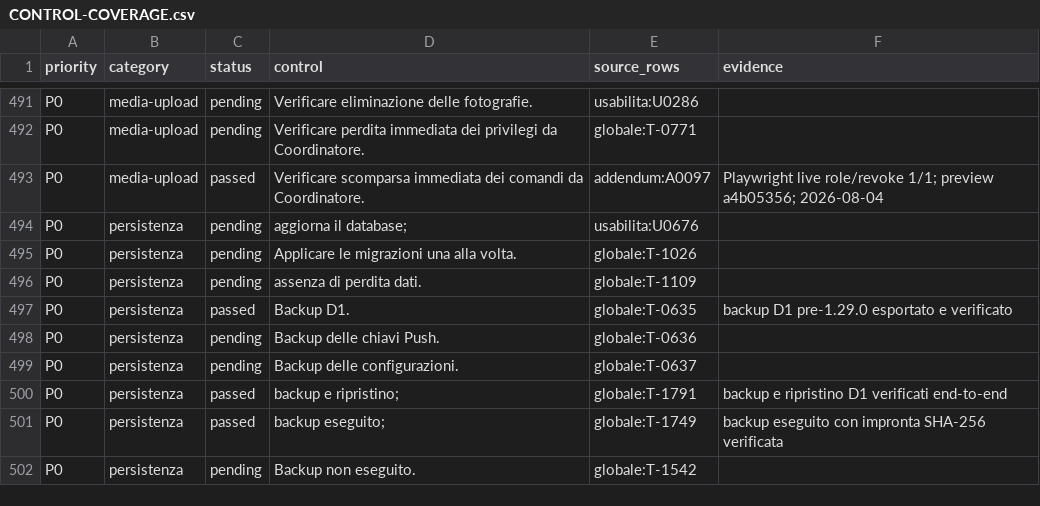
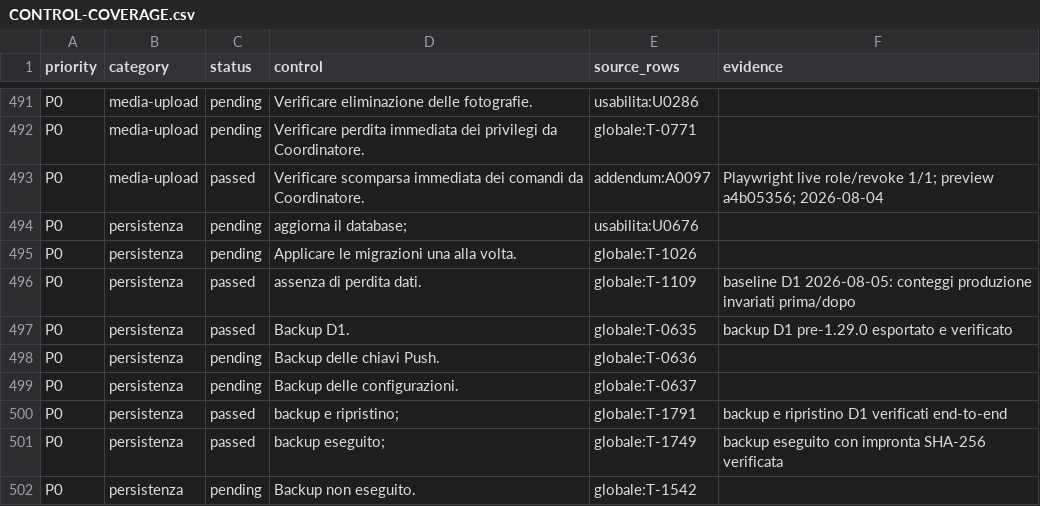
Before and after one commit to andreacivi80/viaggio-in-india, a CSV file: docs/CONTROL-COVERAGE.csv, drawn as a sheet; only a part is shown, gaps mark what is left out; the diff covers the shown part only.

Commit message:
docs: record verified D1 migration baseline

```diff
--- a/docs/CONTROL-COVERAGE.csv
+++ b/docs/CONTROL-COVERAGE.csv
@@ -495,3 +495,3 @@ P0,persistenza,pending,aggiorna il database;,usabilita:U0676,
 P0,persistenza,pending,Applicare le migrazioni una alla volta.,globale:T-1026,
-P0,persistenza,pending,assenza di perdita dati.,globale:T-1109,
+P0,persistenza,passed,assenza di perdita dati.,globale:T-1109,baseline D1 2026-08-05: conteggi produzione invariati prima/dopo
 P0,persistenza,passed,Backup D1.,globale:T-0635,backup D1 pre-1.29.0 esportato e verificato
```
Also changed, not shown: 20 edited cells elsewhere in this file, 3 other files.
